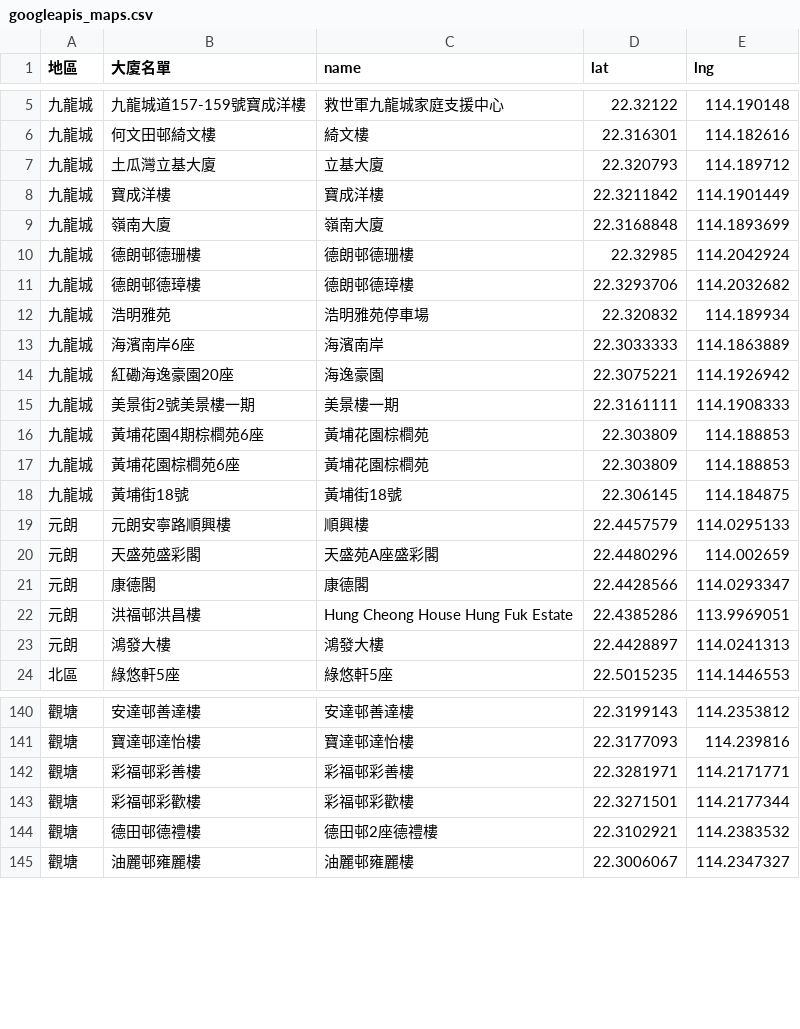
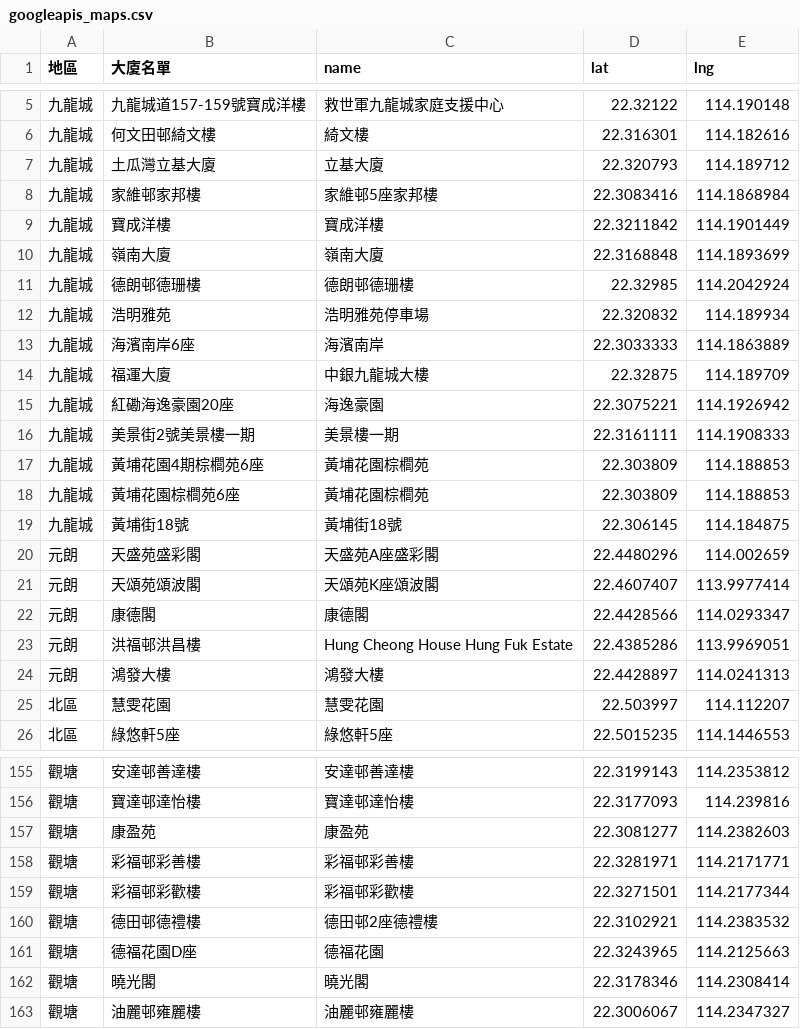
Before and after one commit to covid-hk/covid-hk.github.io, a CSV file: googleapis_maps.csv, drawn as a sheet; only a part is shown, gaps mark what is left out; the diff covers the shown part only.

```diff
--- a/googleapis_maps.csv
+++ b/googleapis_maps.csv
@@ -7,2 +7,3 @@
 九龍城,土瓜灣立基大廈,立基大廈,22.320793,114.189712
+九龍城,家維邨家邦樓,家維邨5座家邦樓,22.3083416,114.1868984
 九龍城,寶成洋樓,寶成洋樓,22.3211842,114.1901449
@@ -10,5 +11,5 @@
 九龍城,德朗邨德珊樓,德朗邨德珊樓,22.32985,114.2042924
-九龍城,德朗邨德璋樓,德朗邨德璋樓,22.3293706,114.2032682
 九龍城,浩明雅苑,浩明雅苑停車場,22.320832,114.189934
 九龍城,海濱南岸6座,海濱南岸,22.3033333,114.1863889
+九龍城,福運大廈,中銀九龍城大樓,22.32875,114.189709
 九龍城,紅磡海逸豪園20座,海逸豪園,22.3075221,114.1926942
@@ -18,4 +19,4 @@
 九龍城,黃埔街18號,黃埔街18號,22.306145,114.184875
-元朗,元朗安寧路順興樓,順興樓,22.4457579,114.0295133
 元朗,天盛苑盛彩閣,天盛苑A座盛彩閣,22.4480296,114.002659
+元朗,天頌苑頌波閣,天頌苑K座頌波閣,22.4607407,113.9977414
 元朗,康德閣,康德閣,22.4428566,114.0293347
@@ -23,2 +24,3 @@
 元朗,鴻發大樓,鴻發大樓,22.4428897,114.0241313
+北區,慧雯花園,慧雯花園,22.503997,114.112207
 北區,綠悠軒5座,綠悠軒5座,22.5015235,114.1446553
@@ -141,2 +156,3 @@
 觀塘,寶達邨達怡樓,寶達邨達怡樓,22.3177093,114.239816
+觀塘,康盈苑,康盈苑,22.3081277,114.2382603
 觀塘,彩福邨彩善樓,彩福邨彩善樓,22.3281971,114.2171771
@@ -144,2 +160,4 @@
 觀塘,德田邨德禮樓,德田邨2座德禮樓,22.3102921,114.2383532
+觀塘,德福花園D座,德福花園,22.3243965,114.2125663
+觀塘,曉光閣,曉光閣,22.3178346,114.2308414
 觀塘,油麗邨雍麗樓,油麗邨雍麗樓,22.3006067,114.2347327
```
Also changed, not shown: 15 added rows elsewhere in this file, 9 other files.
